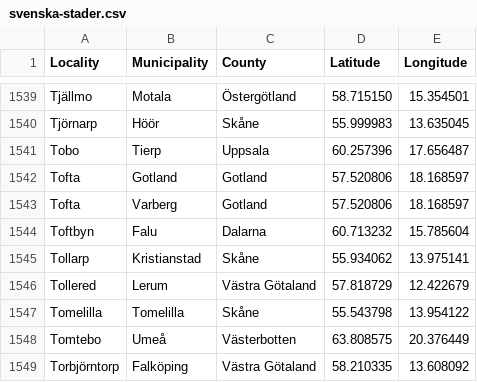
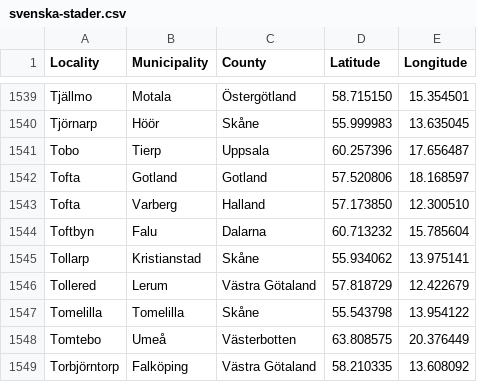
Before and after one commit to sphrak/svenska-stader, a CSV file: src/svenska-stader.csv, drawn as a sheet; only a part is shown, gaps mark what is left out.

Commit message:
fix Tofta

```diff
--- a/src/svenska-stader.csv
+++ b/src/svenska-stader.csv
@@ -1542,3 +1542,3 @@ Tobo,Tierp,Uppsala,60.257396,17.656487
 Tofta,Gotland,Gotland,57.520806,18.168597
-Tofta,Varberg,Gotland,57.520806,18.168597
+Tofta,Varberg,Halland,57.173850,12.300510
 Toftbyn,Falu,Dalarna,60.713232,15.785604
```
